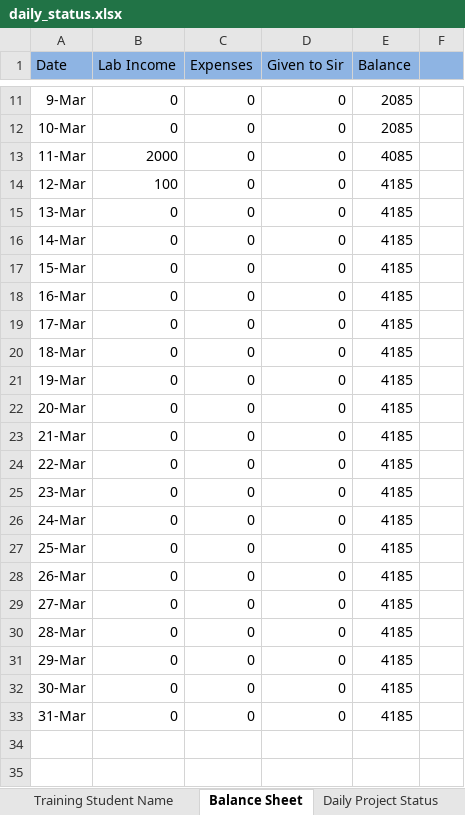
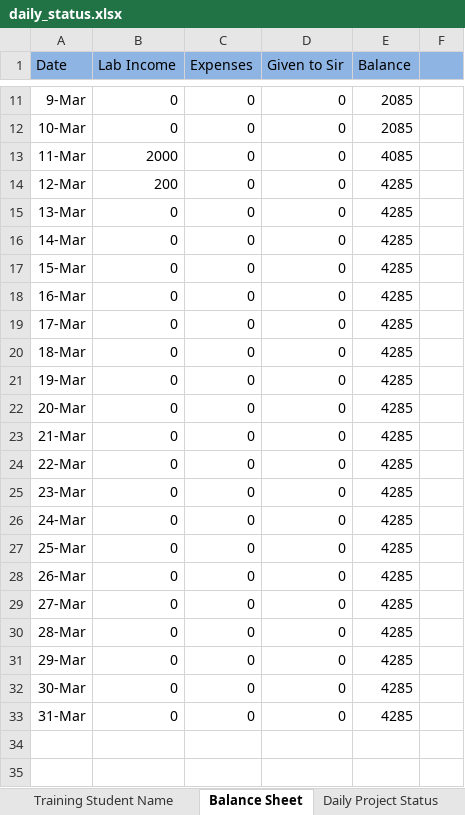
Before and after one commit to infocelab/embedded-projects, an Excel workbook: documents/training/daily_status.xlsx, sheet Balance Sheet, drawn as a sheet; only a part is shown, gaps mark what is left out; values as stored, in another font and other column widths than the file's, no borders; charts and pictures not drawn; the diff names each change by its address in the sheet, - before the commit and + after, or states it on an @@ line.

Commit message:
updated

```diff
--- a/documents/training/daily_status.xlsx (sheet Balance Sheet)
+++ b/documents/training/daily_status.xlsx (sheet Balance Sheet)
-B14 (Lab Income): 100
+B14 (Lab Income): 200
-E14:E33 (Balance): 4185
+E14:E33 (Balance): 4285
```
Also changed, not shown: charts or pictures.
